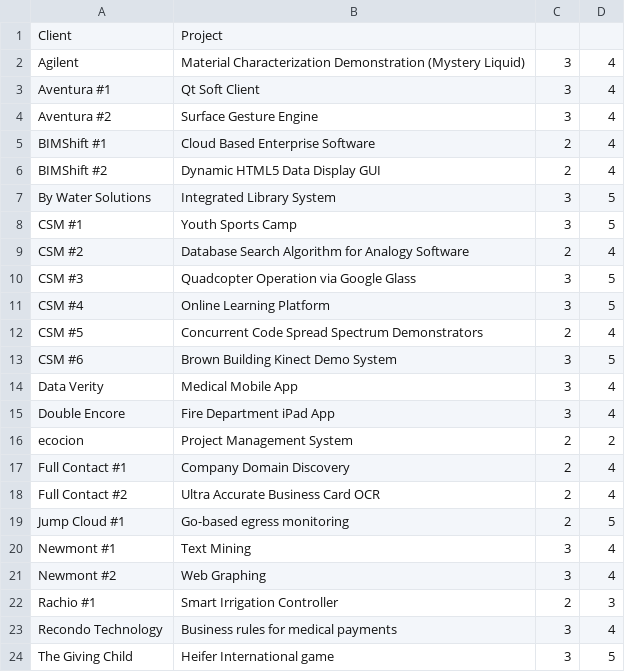
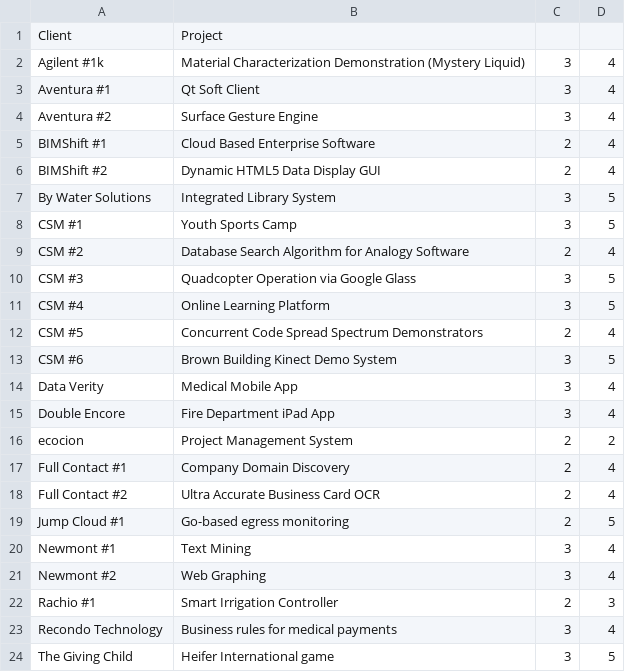
Before and after one commit to ccopper/Team7Final, a CSV file: Projects.csv, drawn as a sheet.

```diff
--- a/Projects.csv
+++ b/Projects.csv
@@ -1,3 +1,3 @@
 Client,Project
-Agilent,Material Characterization Demonstration (Mystery Liquid), 3, 4
+Agilent #1k,Material Characterization Demonstration (Mystery Liquid), 3, 4
 Aventura #1,Qt Soft Client, 3, 4
```
Also changed, not shown: 10 other files.
